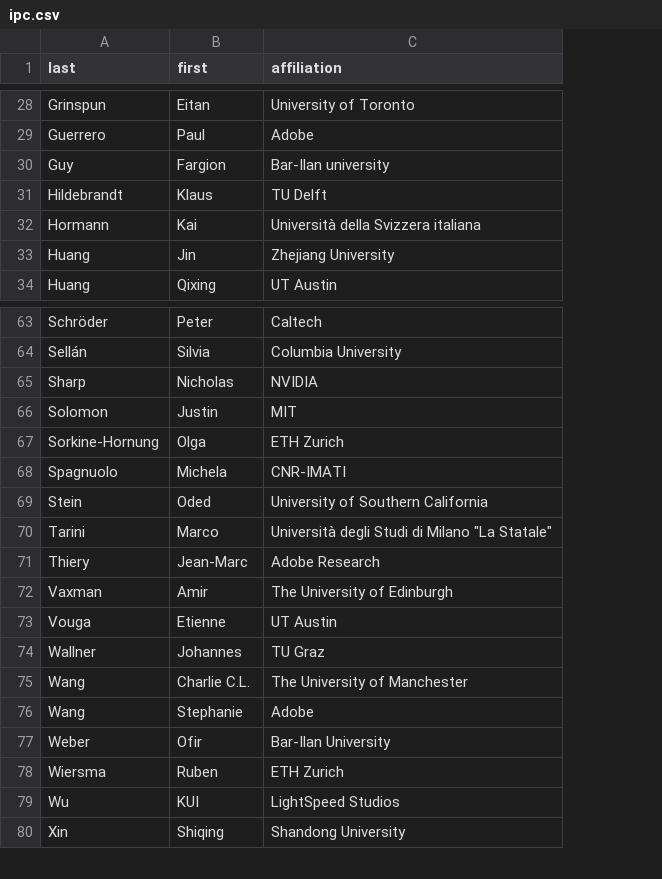
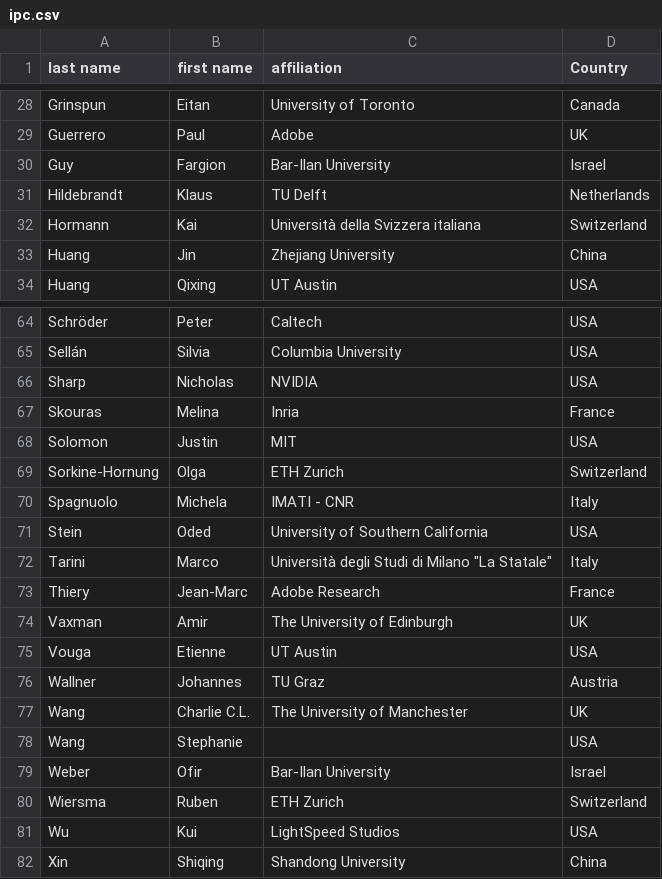
Before and after one commit to SGP26/sgp26.github.io, a CSV file: scripts/ipc.csv, drawn as a sheet; only a part is shown, gaps mark what is left out; addresses are those after the commit; the diff covers the shown part only; the diff names each change by its address in the sheet, - before the commit and + after, or states it on an @@ line.

Commit message:
IPC with country flags

```diff
--- a/scripts/ipc.csv
+++ b/scripts/ipc.csv
+column D (Country), rows 28-34: Canada | UK | Israel | Netherlands | Switzerland | China | USA; rows 64-66: all USA; rows 68-82: USA | Switzerland | Italy | USA | Italy | France | UK | USA | Austria | UK | USA | Israel | Switzerland | USA | China
-A1: last
+A1: last name
-B1: first
+B1: first name
-C30 (affiliation): Bar-Ilan university
+C30 (affiliation): Bar-Ilan University
+row 67: Skouras | Melina | Inria | France
-C70 (affiliation): CNR-IMATI
+C70 (affiliation): IMATI - CNR
-C78 (affiliation): Adobe
+C78 (affiliation): (empty)
-B81 (first name): KUI
+B81 (first name): Kui
```
Also changed, not shown: 1 added row and 5 edited cells elsewhere in this file, 2 other files.
